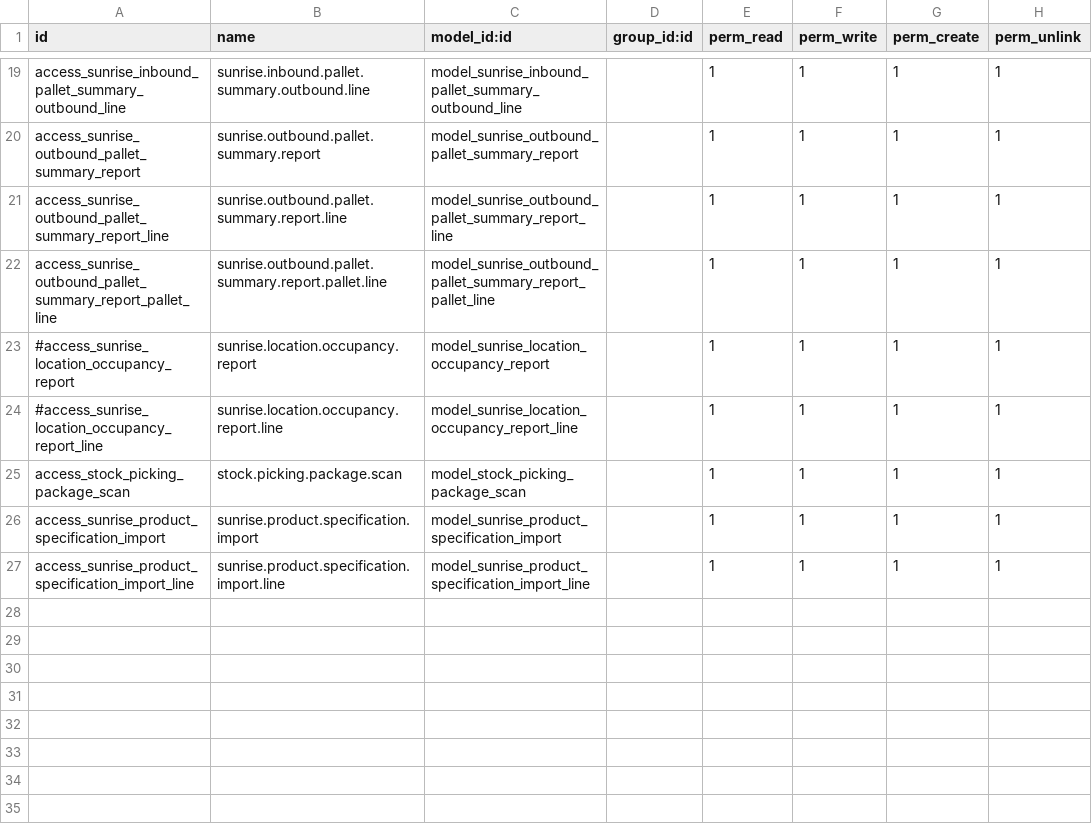
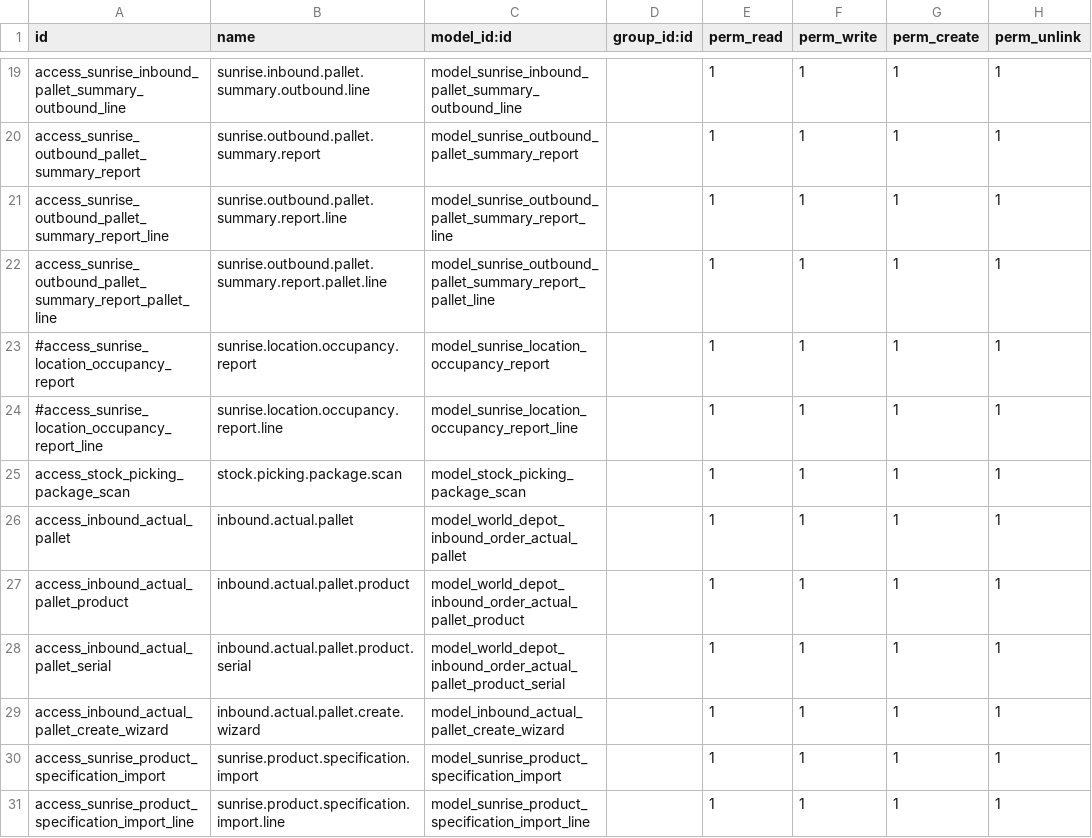
Before and after one commit to rambolee200311/odoo18e, a CSV file: mymodules/stock_barcode_lite/security/ir.model.access.csv, drawn as a sheet; only a part is shown, gaps mark what is left out.

```diff
--- a/mymodules/stock_barcode_lite/security/ir.model.access.csv
+++ b/mymodules/stock_barcode_lite/security/ir.model.access.csv
@@ -25,2 +25,6 @@ access_sunrise_outbound_pallet_summary_report_pallet_line,sunrise.outbound.palle
 access_stock_picking_package_scan,stock.picking.package.scan,model_stock_picking_package_scan,,1,1,1,1
+access_inbound_actual_pallet,inbound.actual.pallet,model_world_depot_inbound_order_actual_pallet,,1,1,1,1
+access_inbound_actual_pallet_product,inbound.actual.pallet.product,model_world_depot_inbound_order_actual_pallet_product,,1,1,1,1
+access_inbound_actual_pallet_serial,inbound.actual.pallet.product.serial,model_world_depot_inbound_order_actual_pallet_product_serial,,1,1,1,1
+access_inbound_actual_pallet_create_wizard,inbound.actual.pallet.create.wizard,model_inbound_actual_pallet_create_wizard,,1,1,1,1
 access_sunrise_product_specification_import,sunrise.product.specification.import,model_sunrise_product_specification_import,,1,1,1,1
```
Also changed, not shown: 16 other files.
